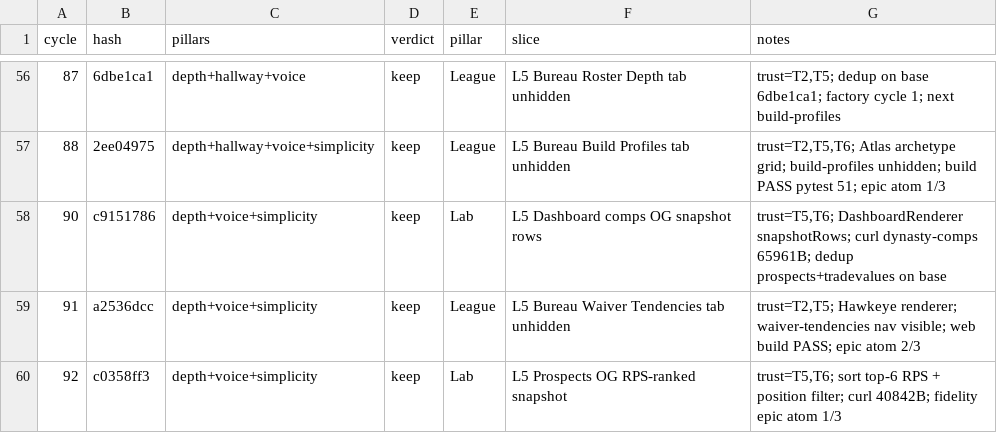
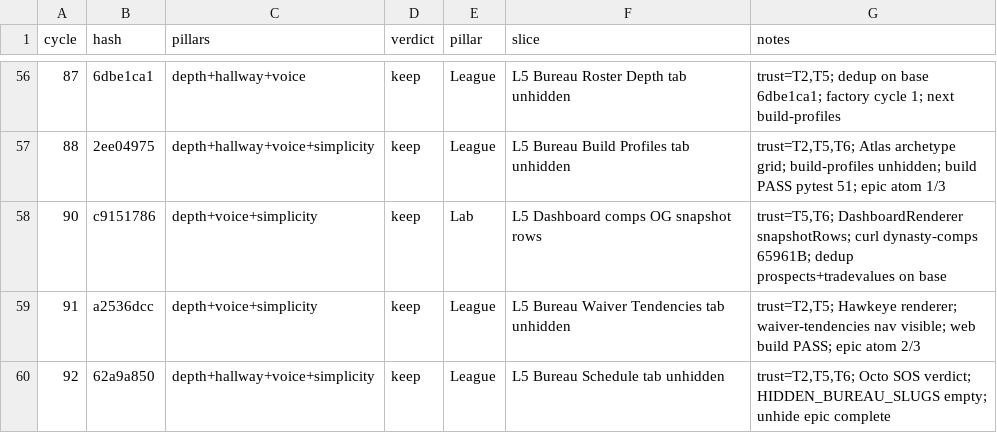
Before and after one commit to swaggerdagger987/razzle, a TSV file: docs/v2/results.tsv, drawn as a sheet; only a part is shown, gaps mark what is left out.

Commit message:
standup: 2026-05-31 — PASS Schedule tab, all Bureau unhidden (cycle 92)
Co-authored-by: swaggerdagger987 <swaggerdagger987@users.noreply.github.com>

```diff
--- a/docs/v2/results.tsv
+++ b/docs/v2/results.tsv
@@ -59,2 +59,2 @@ cycle	hash	pillars	verdict	pillar	slice	notes
 91	a2536dcc	depth+voice+simplicity	keep	League	L5 Bureau Waiver Tendencies tab unhidden	trust=T2,T5; Hawkeye renderer; waiver-tendencies nav visible; web build PASS; epic atom 2/3
-92	c0358ff3	depth+voice+simplicity	keep	Lab	L5 Prospects OG RPS-ranked snapshot	trust=T5,T6; sort top-6 RPS + position filter; curl 40842B; fidelity epic atom 1/3
+92	62a9a850	depth+hallway+voice+simplicity	keep	League	L5 Bureau Schedule tab unhidden	trust=T2,T5,T6; Octo SOS verdict; HIDDEN_BUREAU_SLUGS empty; unhide epic complete
```
Also changed, not shown: 5 other files.
